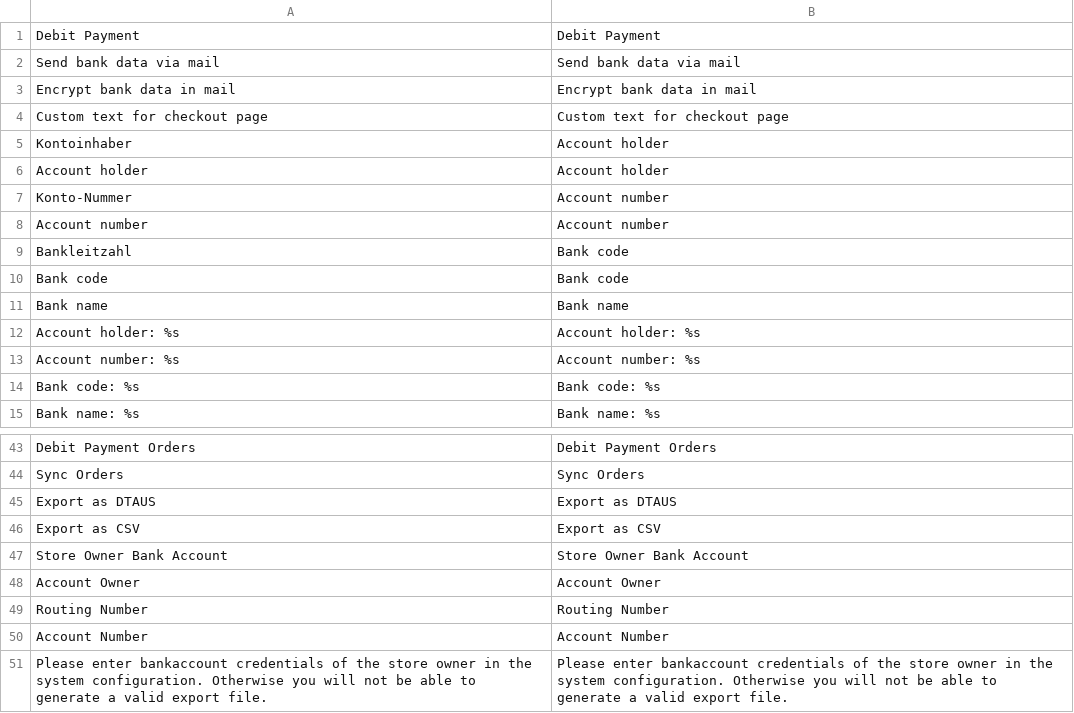
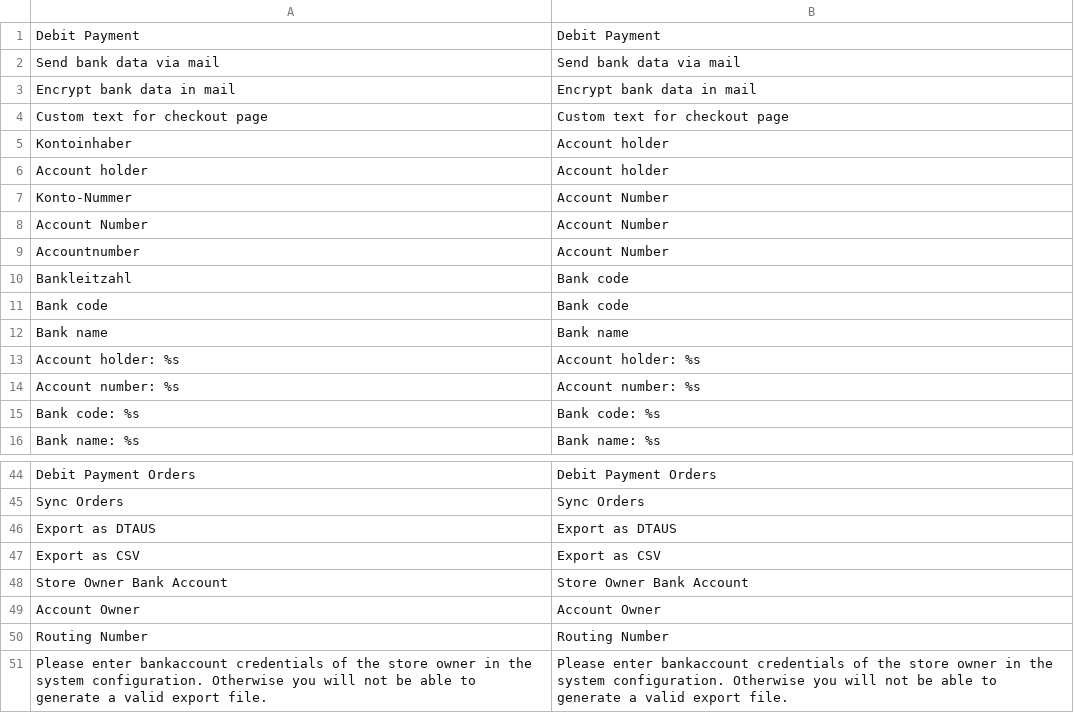
Before and after one commit to therouv/Magento-DebitPayment, a CSV file: src/app/locale/en_US/Mage_Debit.csv, drawn as a sheet; only a part is shown, gaps mark what is left out.

```diff
--- a/src/app/locale/en_US/Mage_Debit.csv
+++ b/src/app/locale/en_US/Mage_Debit.csv
@@ -6,4 +6,5 @@
 "Account holder","Account holder"
-"Konto-Nummer","Account number"
-"Account number","Account number"
+"Konto-Nummer","Account Number"
+"Account Number","Account Number"
+"Accountnumber","Account Number"
 "Bankleitzahl","Bank code"
@@ -49,3 +50,2 @@
 "Routing Number","Routing Number"
-"Account Number","Account Number"
 "Please enter bankaccount credentials of the store owner in the system configuration. Otherwise you will not be able to generate a valid export file.","Please enter bankaccount credentials of the store owner in the system configuration. Otherwise you will not be able to generate a valid export file."
```
Also changed, not shown: src/app/locale/de_DE/Mage_Debit.csv, 1 other file.
